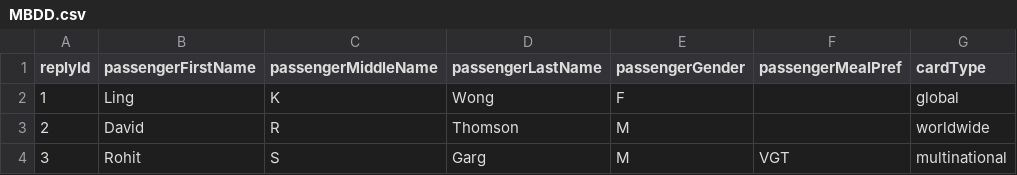
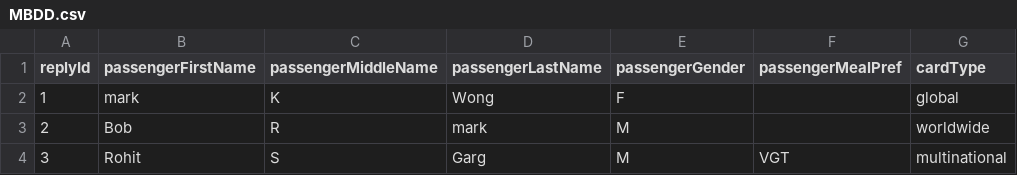
Before and after one commit to virtualmonster/OneTest_VBooking_API, a CSV file: VBooking_API/Logical/BookingServices.scm/vbooking.booking.opr/MBDD.csv, drawn as a sheet; only a part is shown; the diff names each change by its address in the sheet, - before the commit and + after, or states it on an @@ line.

```diff
--- a/VBooking_API/Logical/BookingServices.scm/vbooking.booking.opr/MBDD.csv
+++ b/VBooking_API/Logical/BookingServices.scm/vbooking.booking.opr/MBDD.csv
-B2 (passengerFirstName): Ling
+B2 (passengerFirstName): mark
-B3 (passengerFirstName): David
+B3 (passengerFirstName): Bob
-D3 (passengerLastName): Thomson
+D3 (passengerLastName): mark
```
Also changed, not shown: 1 other file.
